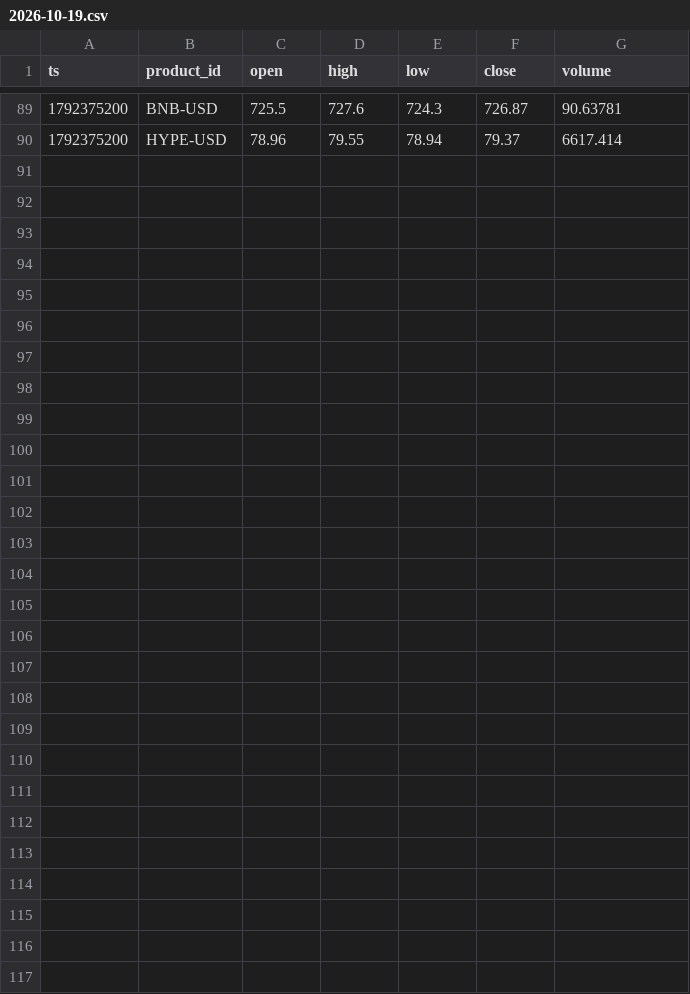
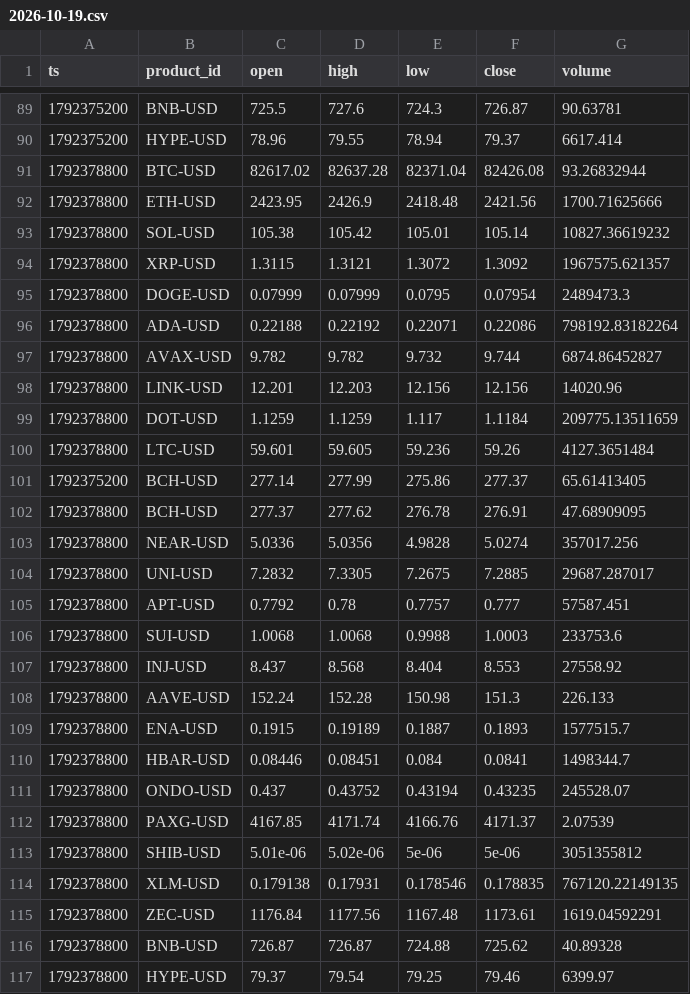
Before and after one commit to jtdaly4/market-data-collector, a CSV file: data/candles/2026-10-19.csv, drawn as a sheet; only a part is shown, gaps mark what is left out; the diff names each change by its address in the sheet, - before the commit and + after, or states it on an @@ line.

```diff
--- a/data/candles/2026-10-19.csv
+++ b/data/candles/2026-10-19.csv
+row 91: 1792378800 | BTC-USD | 82617.02 | 82637.28 | 82371.04 | 82426.08 | 93.26832944
+row 92: 1792378800 | ETH-USD | 2423.95 | 2426.9 | 2418.48 | 2421.56 | 1700.71625666
+row 93: 1792378800 | SOL-USD | 105.38 | 105.42 | 105.01 | 105.14 | 10827.36619232
+row 94: 1792378800 | XRP-USD | 1.3115 | 1.3121 | 1.3072 | 1.3092 | 1967575.621357
+row 95: 1792378800 | DOGE-USD | 0.07999 | 0.07999 | 0.0795 | 0.07954 | 2489473.3
+row 96: 1792378800 | ADA-USD | 0.22188 | 0.22192 | 0.22071 | 0.22086 | 798192.83182264
+row 97: 1792378800 | AVAX-USD | 9.782 | 9.782 | 9.732 | 9.744 | 6874.86452827
+row 98: 1792378800 | LINK-USD | 12.201 | 12.203 | 12.156 | 12.156 | 14020.96
+row 99: 1792378800 | DOT-USD | 1.1259 | 1.1259 | 1.117 | 1.1184 | 209775.13511659
+row 100: 1792378800 | LTC-USD | 59.601 | 59.605 | 59.236 | 59.26 | 4127.3651484
+row 101: 1792375200 | BCH-USD | 277.14 | 277.99 | 275.86 | 277.37 | 65.61413405
+row 102: 1792378800 | BCH-USD | 277.37 | 277.62 | 276.78 | 276.91 | 47.68909095
+row 103: 1792378800 | NEAR-USD | 5.0336 | 5.0356 | 4.9828 | 5.0274 | 357017.256
+row 104: 1792378800 | UNI-USD | 7.2832 | 7.3305 | 7.2675 | 7.2885 | 29687.287017
+row 105: 1792378800 | APT-USD | 0.7792 | 0.78 | 0.7757 | 0.777 | 57587.451
+row 106: 1792378800 | SUI-USD | 1.0068 | 1.0068 | 0.9988 | 1.0003 | 233753.6
+row 107: 1792378800 | INJ-USD | 8.437 | 8.568 | 8.404 | 8.553 | 27558.92
+row 108: 1792378800 | AAVE-USD | 152.24 | 152.28 | 150.98 | 151.3 | 226.133
+row 109: 1792378800 | ENA-USD | 0.1915 | 0.19189 | 0.1887 | 0.1893 | 1577515.7
+row 110: 1792378800 | HBAR-USD | 0.08446 | 0.08451 | 0.084 | 0.0841 | 1498344.7
+row 111: 1792378800 | ONDO-USD | 0.437 | 0.43752 | 0.43194 | 0.43235 | 245528.07
+row 112: 1792378800 | PAXG-USD | 4167.85 | 4171.74 | 4166.76 | 4171.37 | 2.07539
+row 113: 1792378800 | SHIB-USD | 5.01e-06 | 5.02e-06 | 5e-06 | 5e-06 | 3051355812
+row 114: 1792378800 | XLM-USD | 0.179138 | 0.17931 | 0.178546 | 0.178835 | 767120.22149135
+row 115: 1792378800 | ZEC-USD | 1176.84 | 1177.56 | 1167.48 | 1173.61 | 1619.04592291
+row 116: 1792378800 | BNB-USD | 726.87 | 726.87 | 724.88 | 725.62 | 40.89328
+row 117: 1792378800 | HYPE-USD | 79.37 | 79.54 | 79.25 | 79.46 | 6399.97
```
Also changed, not shown: data/perp/2026-10-19.csv, 1 other file.
